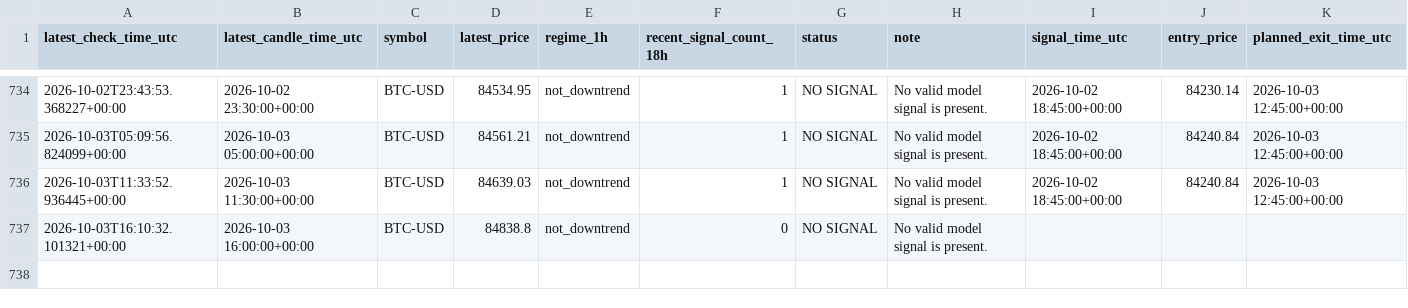
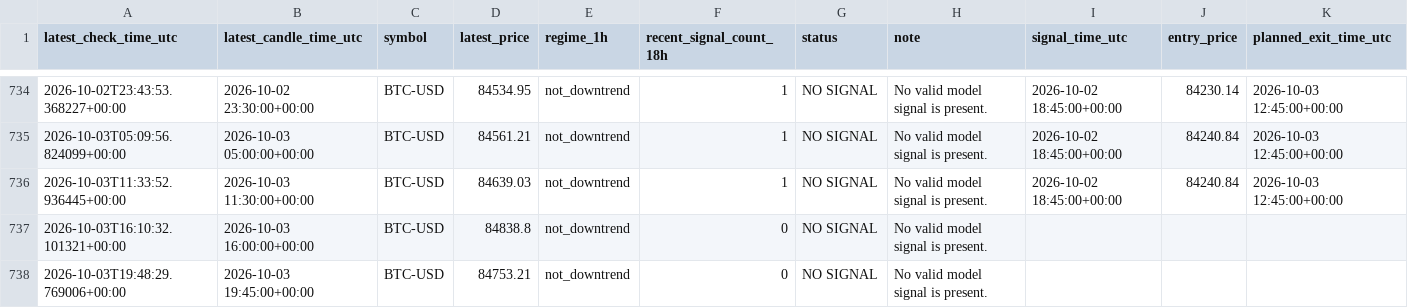
Before and after one commit to liuzhixing2000-oss/BTC_TIDE, a CSV file: history.csv, drawn as a sheet; only a part is shown, gaps mark what is left out; the diff names each change by its address in the sheet, - before the commit and + after, or states it on an @@ line.

```diff
--- a/history.csv
+++ b/history.csv
+row 738: 2026-10-03T19:48:29.769006+00:00 | 2026-10-03 19:45:00+00:00 | BTC-USD | 84753.21 | not_downtrend | 0 | NO SIGNAL | No valid model signal is present.
```
Also changed, not shown: 1 other file.
